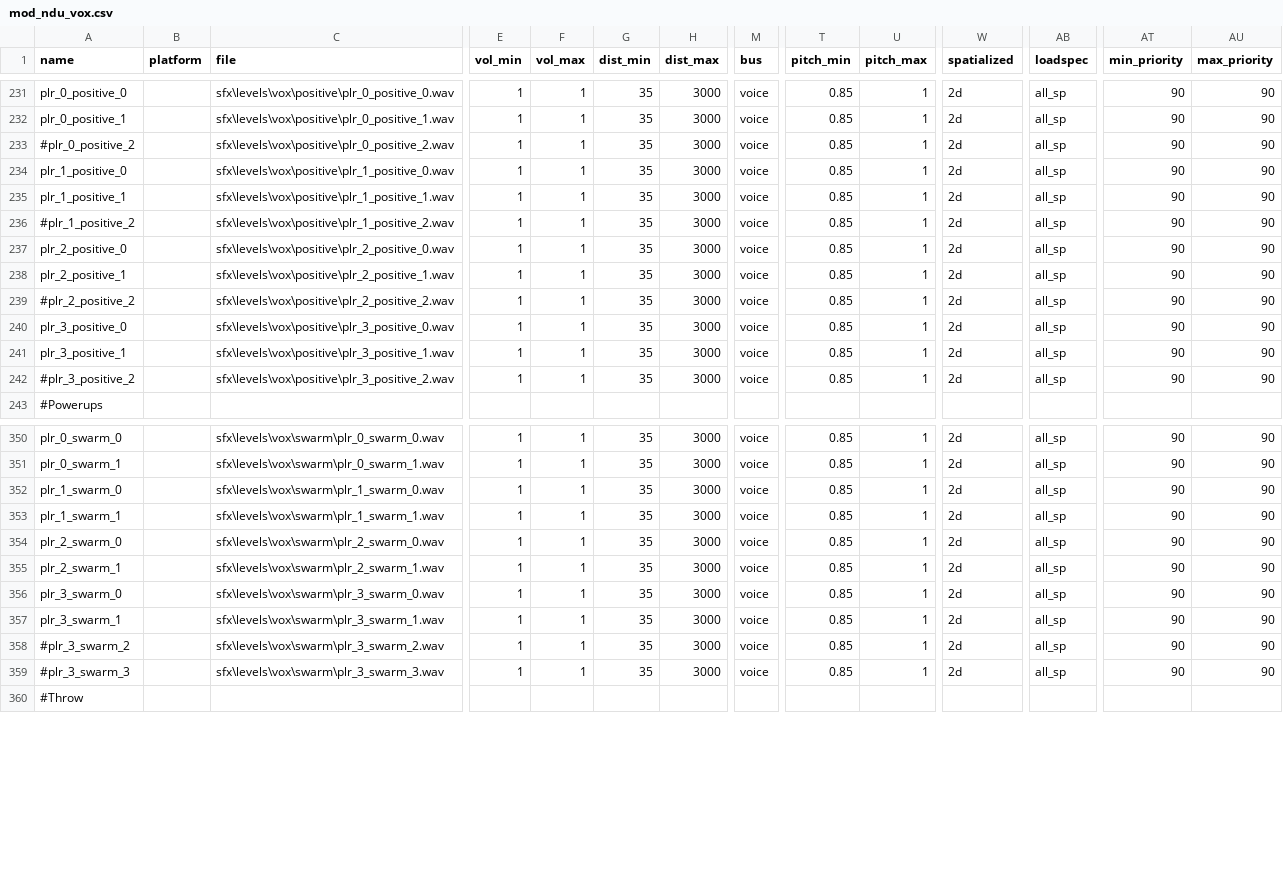
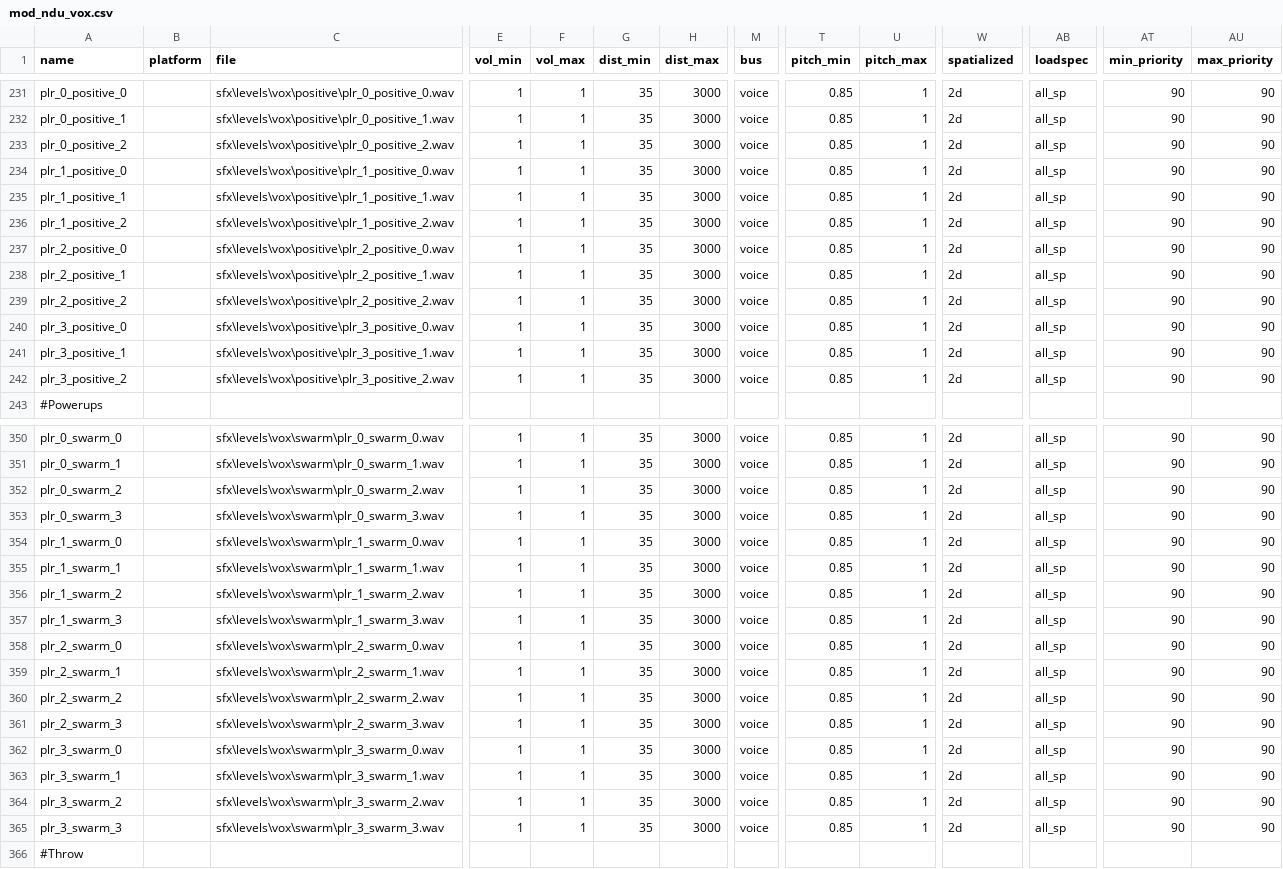
Before and after one commit to Keyware-Digital/NDU-Reloaded, a CSV file: soundaliases/mod_ndu_vox.csv, drawn as a sheet; only a part is shown, gaps mark what is left out; addresses are those after the commit; rows hold the shown columns only; the diff names each change by its address in the sheet, - before the commit and + after, or states it on an @@ line.

Commit message:
Added final swarm and postive sounds. DONE!

```diff
--- a/soundaliases/mod_ndu_vox.csv
+++ b/soundaliases/mod_ndu_vox.csv
-A233 (name): #plr_0_positive_2
+A233 (name): plr_0_positive_2
-A236 (name): #plr_1_positive_2
+A236 (name): plr_1_positive_2
-A239 (name): #plr_2_positive_2
+A239 (name): plr_2_positive_2
-A242 (name): #plr_3_positive_2
+A242 (name): plr_3_positive_2
+row 352: plr_0_swarm_2 |  | sfx\levels\vox\swarm\plr_0_swarm_2.wav | 1 | 1 | 35 | 3000 | voice | 0.85 | 1 | 2d | all_sp | 90 | 90
+row 353: plr_0_swarm_3 |  | sfx\levels\vox\swarm\plr_0_swarm_3.wav | 1 | 1 | 35 | 3000 | voice | 0.85 | 1 | 2d | all_sp | 90 | 90
+row 356: plr_1_swarm_2 |  | sfx\levels\vox\swarm\plr_1_swarm_2.wav | 1 | 1 | 35 | 3000 | voice | 0.85 | 1 | 2d | all_sp | 90 | 90
+row 357: plr_1_swarm_3 |  | sfx\levels\vox\swarm\plr_1_swarm_3.wav | 1 | 1 | 35 | 3000 | voice | 0.85 | 1 | 2d | all_sp | 90 | 90
+row 360: plr_2_swarm_2 |  | sfx\levels\vox\swarm\plr_2_swarm_2.wav | 1 | 1 | 35 | 3000 | voice | 0.85 | 1 | 2d | all_sp | 90 | 90
+row 361: plr_2_swarm_3 |  | sfx\levels\vox\swarm\plr_2_swarm_3.wav | 1 | 1 | 35 | 3000 | voice | 0.85 | 1 | 2d | all_sp | 90 | 90
-A364 (name): #plr_3_swarm_2
+A364 (name): plr_3_swarm_2
-A365 (name): #plr_3_swarm_3
+A365 (name): plr_3_swarm_3
```
Also changed, not shown: 8 other files.
